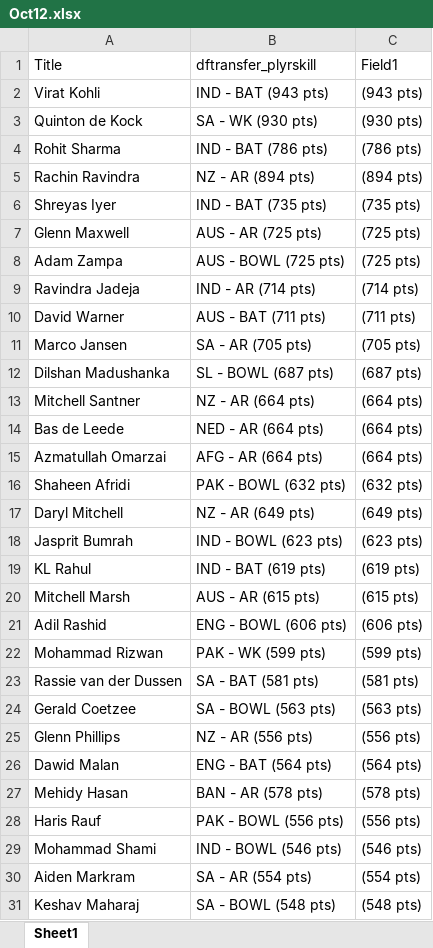
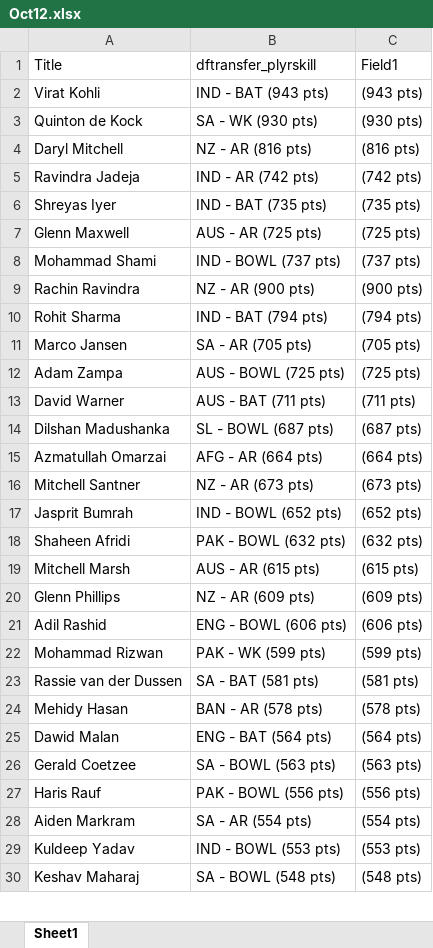
Before and after one commit to VishnuR123/Points-Table-React, an Excel workbook: public/Oct12.xlsx, sheet Sheet1, drawn as a sheet; only a part is shown; values as stored, in another font and other column widths than the file's, no borders; removed rows and columns are numbered as before the commit, all else as after; the diff covers the shown part only; the diff names each change by its address in the sheet, - before the commit and + after, or states it on an @@ line.

Commit message:
semi1

```diff
--- a/public/Oct12.xlsx (sheet Sheet1)
+++ b/public/Oct12.xlsx (sheet Sheet1)
-row 4: Rohit Sharma | IND - BAT (786 pts) | (786 pts)
-row 5: Rachin Ravindra | NZ - AR (894 pts) | (894 pts)
+row 4: Daryl Mitchell | NZ - AR (816 pts) | (816 pts)
+row 5: Ravindra Jadeja | IND - AR (742 pts) | (742 pts)
+row 8: Mohammad Shami | IND - BOWL (737 pts) | (737 pts)
+row 9: Rachin Ravindra | NZ - AR (900 pts) | (900 pts)
+row 10: Rohit Sharma | IND - BAT (794 pts) | (794 pts)
-row 9: Ravindra Jadeja | IND - AR (714 pts) | (714 pts)
-row 13: Mitchell Santner | NZ - AR (664 pts) | (664 pts)
@@ row 14 moved to row 34: Bas de Leede @@
+row 16: Mitchell Santner | NZ - AR (673 pts) | (673 pts)
+row 17: Jasprit Bumrah | IND - BOWL (652 pts) | (652 pts)
-row 17: Daryl Mitchell | NZ - AR (649 pts) | (649 pts)
-row 18: Jasprit Bumrah | IND - BOWL (623 pts) | (623 pts)
-row 19: KL Rahul | IND - BAT (619 pts) | (619 pts)
+row 20: Glenn Phillips | NZ - AR (609 pts) | (609 pts)
@@ row 27 moved to row 24: Mehidy Hasan @@
@@ row 26 moved to row 25: Dawid Malan @@
-row 25: Glenn Phillips | NZ - AR (556 pts) | (556 pts)
-row 29: Mohammad Shami | IND - BOWL (546 pts) | (546 pts)
+row 29: Kuldeep Yadav | IND - BOWL (553 pts) | (553 pts)
```
Also changed, not shown: 7 added rows, 7 removed rows, 46 moved rows and 4 edited cells elsewhere in this sheet.
